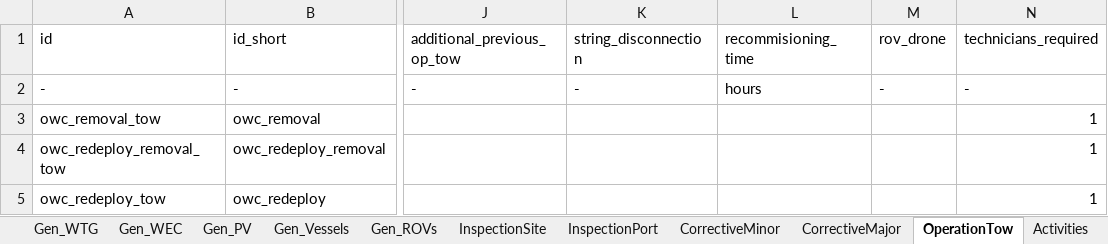
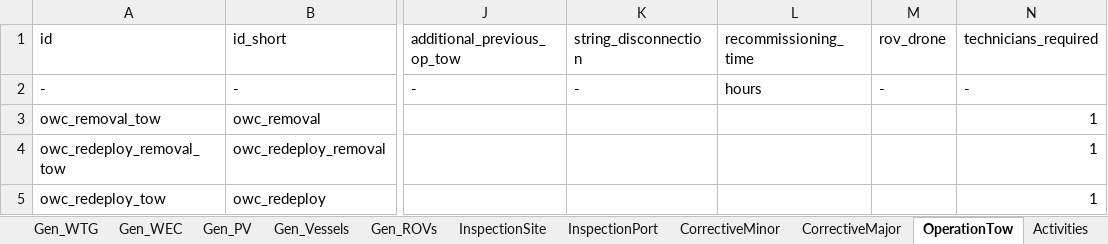
Before and after one commit to WavEC-Offshore-Renewables/oriom, an Excel workbook: form_template.xlsx, sheet OperationTow, drawn as a sheet; only a part is shown, gaps mark what is left out; values as stored, in another font and other column widths than the file's, no borders; conditional formats not drawn; the diff names each change by its address in the sheet, - before the commit and + after, or states it on an @@ line.

```diff
--- a/form_template.xlsx (sheet OperationTow)
+++ b/form_template.xlsx (sheet OperationTow)
-L1: recommisioning_time
+L1: recommissioning_time
```
Also changed, not shown: 21 other files.
